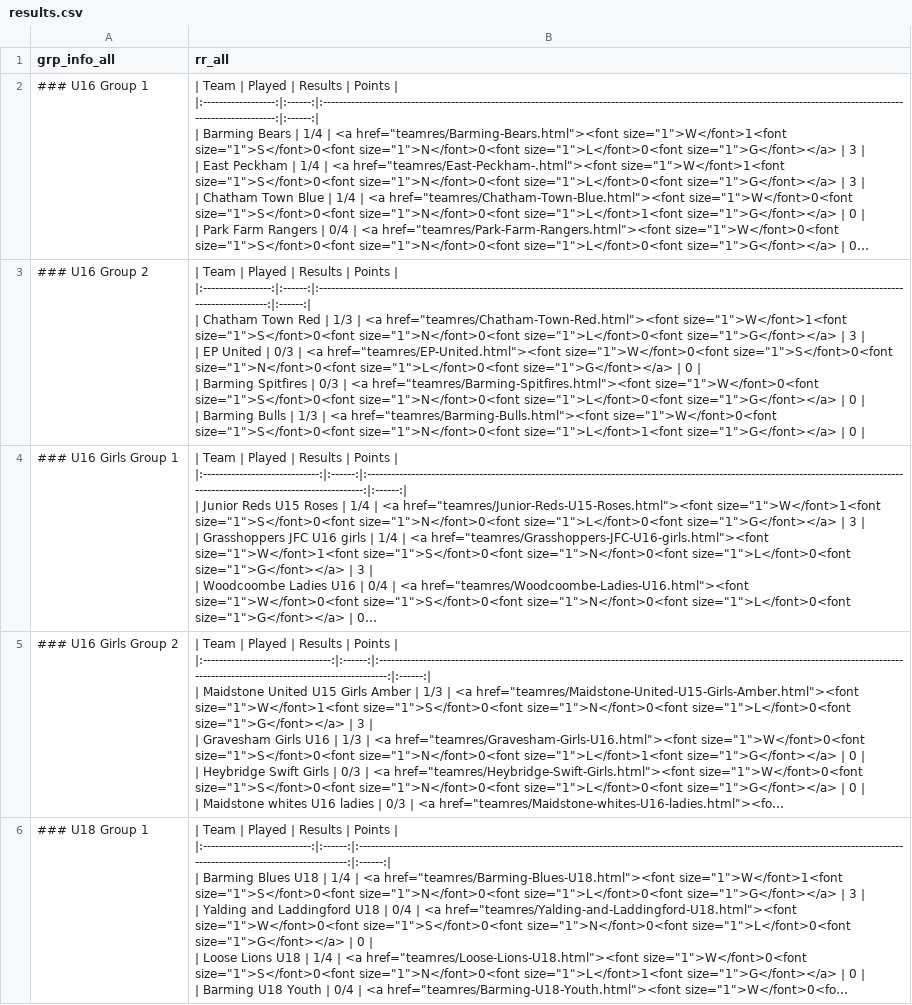
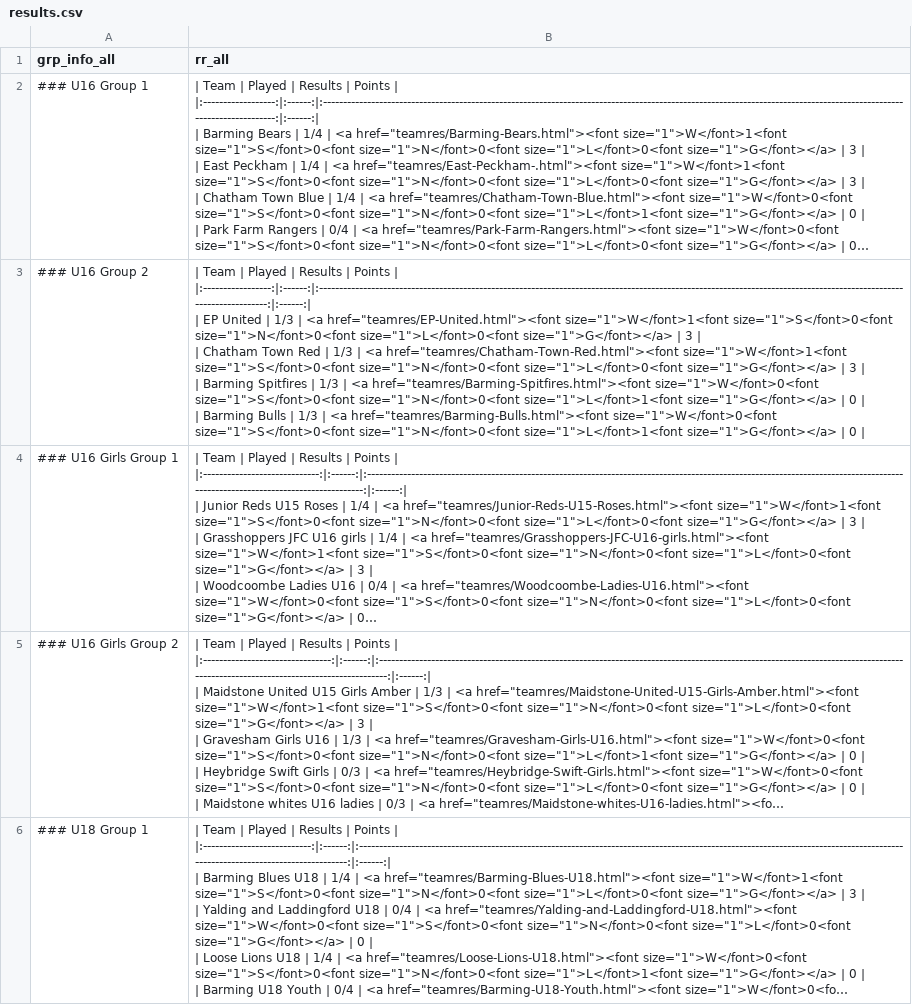
Before and after one commit to byfctournament/byfctournament.github.io, a CSV file: _data/results.csv, drawn as a sheet; only a part is shown; long unchanged cells end in …; ↵ is a line break in a cell; the diff covers the shown part only; the diff names each change by its address in the sheet, - before the commit and + after, or states it on an @@ line.

```diff
--- a/_data/results.csv
+++ b/_data/results.csv
-B3 (rr_all): …|:-----------------:|:------:|:--------------------------------------------------------------------------------------------------------------------------------------------------------------------:|:------:| ↵ | Chatham Town Red | 1/3 | <a href="teamres/Chatham-Town-Red.html"><font size="1">W</font>1<font size="1">S</font>0<font size="1">N</font>0<font size="1">L</font>0<font size="1">G</font></a> | 3 | ↵ | EP United | 0/3 | <a href="teamres/EP-United.html"><font size="1">W</font>0<font size="1">S</font>0<font size="1">N</font>0<font size="1">L</font>0<font size="1">G</font></a> | 0 | ↵ | Barming Spitfires | 0/3 | <a href="teamres/Barming-Spitfires.html"><font size="1">W</font>0<font size="1">S</font>0<font size="1">N</font>0<font size="1">L</font>0<font size="1">G</font></a> |…
+B3 (rr_all): …|:-----------------:|:------:|:--------------------------------------------------------------------------------------------------------------------------------------------------------------------:|:------:| ↵ | EP United | 1/3 | <a href="teamres/EP-United.html"><font size="1">W</font>1<font size="1">S</font>0<font size="1">N</font>0<font size="1">L</font>0<font size="1">G</font></a> | 3 | ↵ | Chatham Town Red | 1/3 | <a href="teamres/Chatham-Town-Red.html"><font size="1">W</font>1<font size="1">S</font>0<font size="1">N</font>0<font size="1">L</font>0<font size="1">G</font></a> | 3 | ↵ | Barming Spitfires | 1/3 | <a href="teamres/Barming-Spitfires.html"><font size="1">W</font>0<font size="1">S</font>0<font size="1">N</font>0<font size="1">L</font>1<font size="1">G</font></a> |…
```
Also changed, not shown: 1 edited cell elsewhere in this file, 10 other files.
